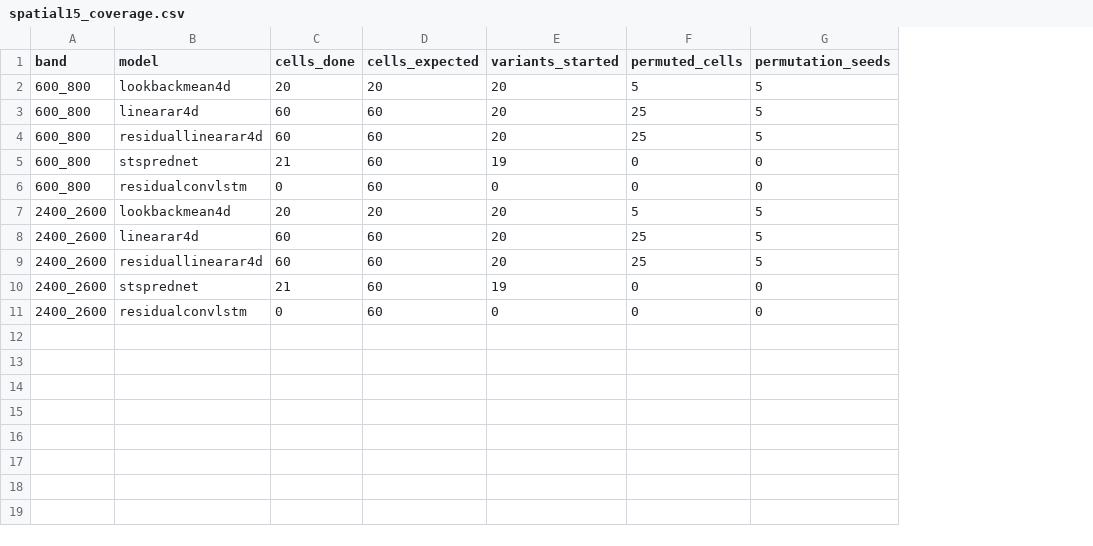
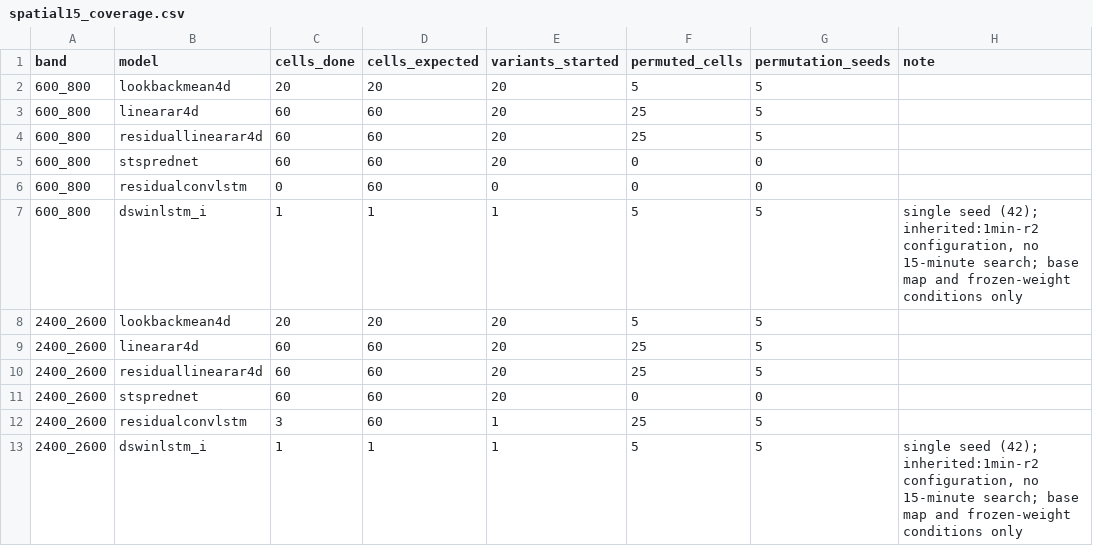
Before and after one commit to Demii-7/spectrum-usage, a CSV file: evaluation/results/spatial15_coverage.csv, drawn as a sheet; addresses are those after the commit; the diff names each change by its address in the sheet, - before the commit and + after, or states it on an @@ line.

```diff
--- a/evaluation/results/spatial15_coverage.csv
+++ b/evaluation/results/spatial15_coverage.csv
+column H (note), empty
-C5 (cells_done): 21
+C5 (cells_done): 60
-E5 (variants_started): 19
+E5 (variants_started): 20
+row 7: 600_800 | dswinlstm_i | 1 | 1 | 1 | 5 | 5 | single seed (42); inherited:1min-r2 configuration, no 15-minute search; base map and frozen-weight conditions only
-C11 (cells_done): 21
+C11 (cells_done): 60
-E11 (variants_started): 19
+E11 (variants_started): 20
-C12 (cells_done): 0
+C12 (cells_done): 3
-E12 (variants_started): 0
+E12 (variants_started): 1
-F12 (permuted_cells): 0
+F12 (permuted_cells): 25
-G12 (permutation_seeds): 0
+G12 (permutation_seeds): 5
+row 13: 2400_2600 | dswinlstm_i | 1 | 1 | 1 | 5 | 5 | single seed (42); inherited:1min-r2 configuration, no 15-minute search; base map and frozen-weight conditions only
```
Also changed, not shown: evaluation/results/map_construction_vs_per_receiver.csv, evaluation/results/spatial15_s2.csv, 8 other files.
